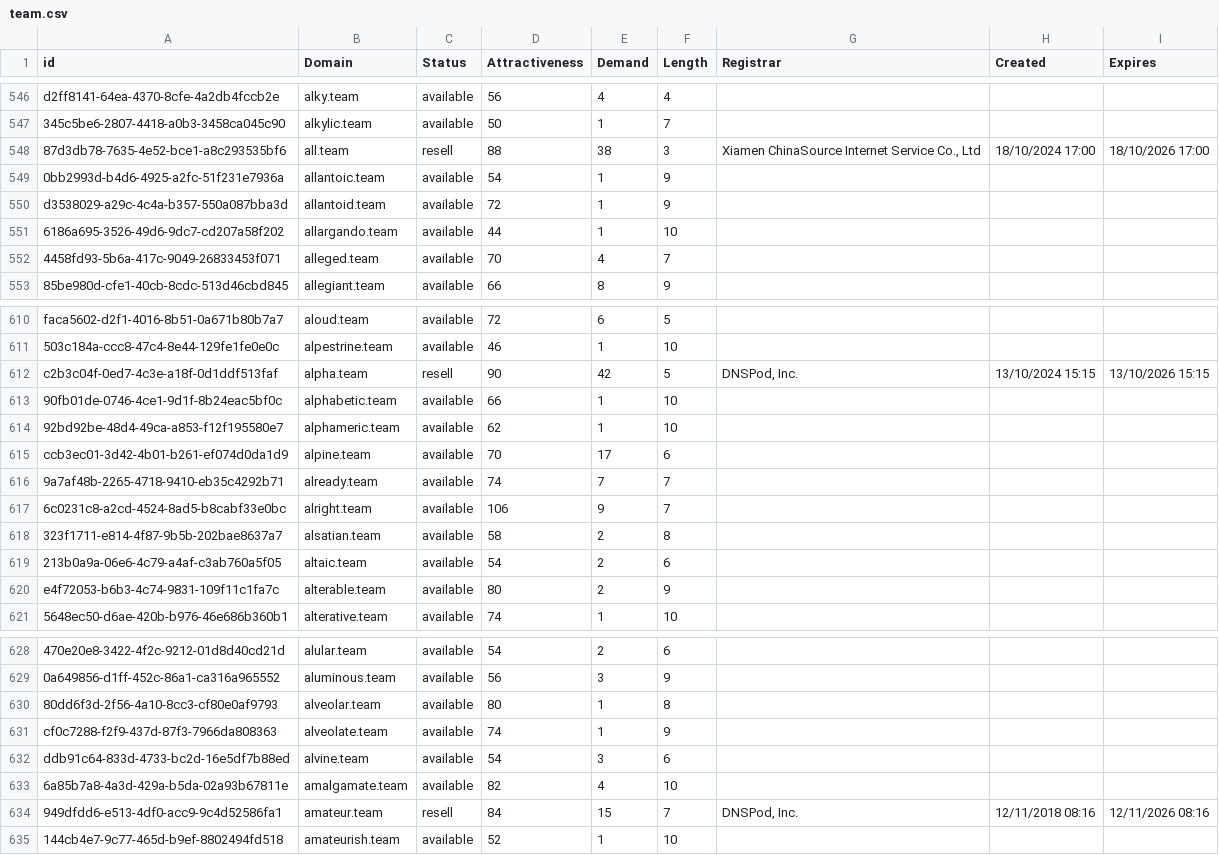
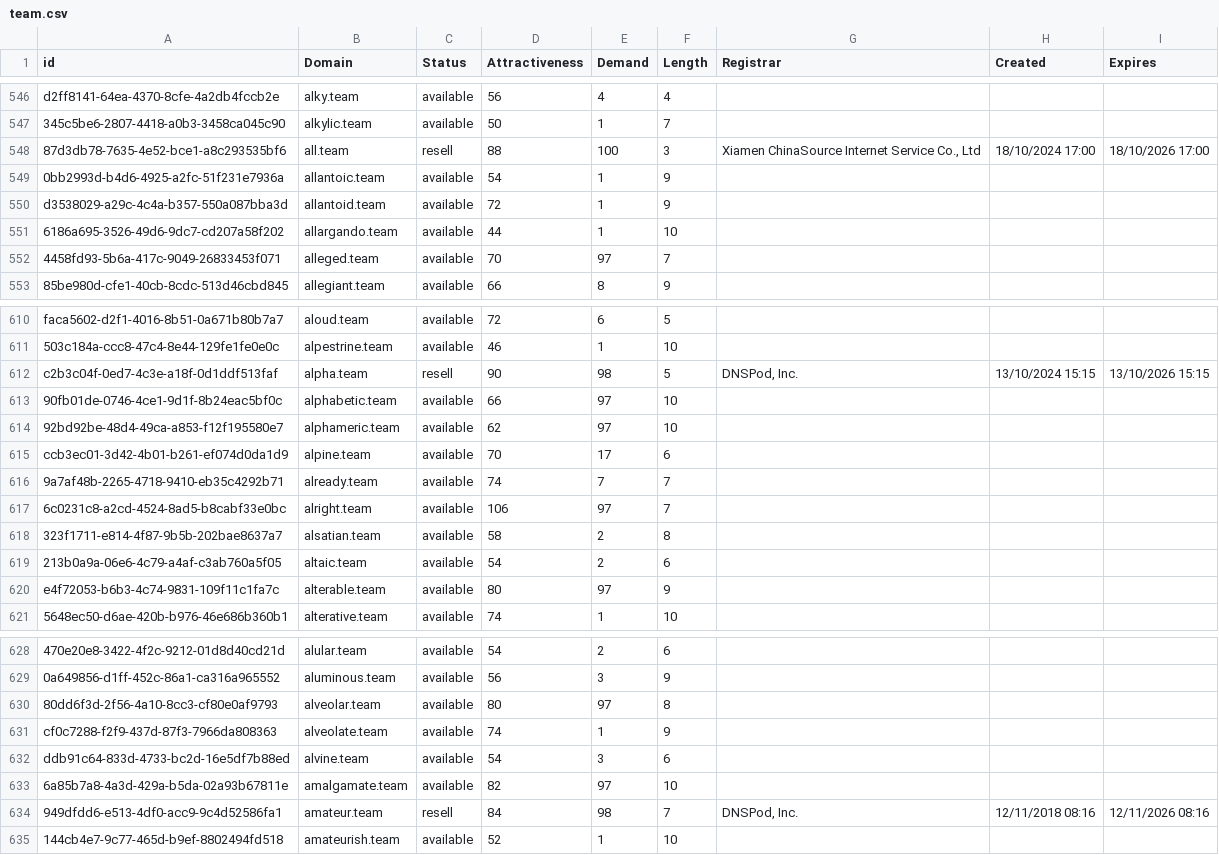
Before and after one commit to UniqueDomains/team-oneword-domains, a CSV file: team.csv, drawn as a sheet; only a part is shown, gaps mark what is left out; the diff covers the shown part only; the diff names each change by its address in the sheet, - before the commit and + after, or states it on an @@ line.

Commit message:
Domains update

```diff
--- a/team.csv
+++ b/team.csv
-E548 (Demand): 38
+E548 (Demand): 100
-E552 (Demand): 4
+E552 (Demand): 97
-E612 (Demand): 42
+E612 (Demand): 98
-E613:E614 (Demand): 1
+E613:E614 (Demand): 97
-E617 (Demand): 9
+E617 (Demand): 97
-E620 (Demand): 2
+E620 (Demand): 97
-E630 (Demand): 1
+E630 (Demand): 97
-E633 (Demand): 4
+E633 (Demand): 97
-E634 (Demand): 15
+E634 (Demand): 98
```
Also changed, not shown: 32 edited cells elsewhere in this file, 1 other file.
